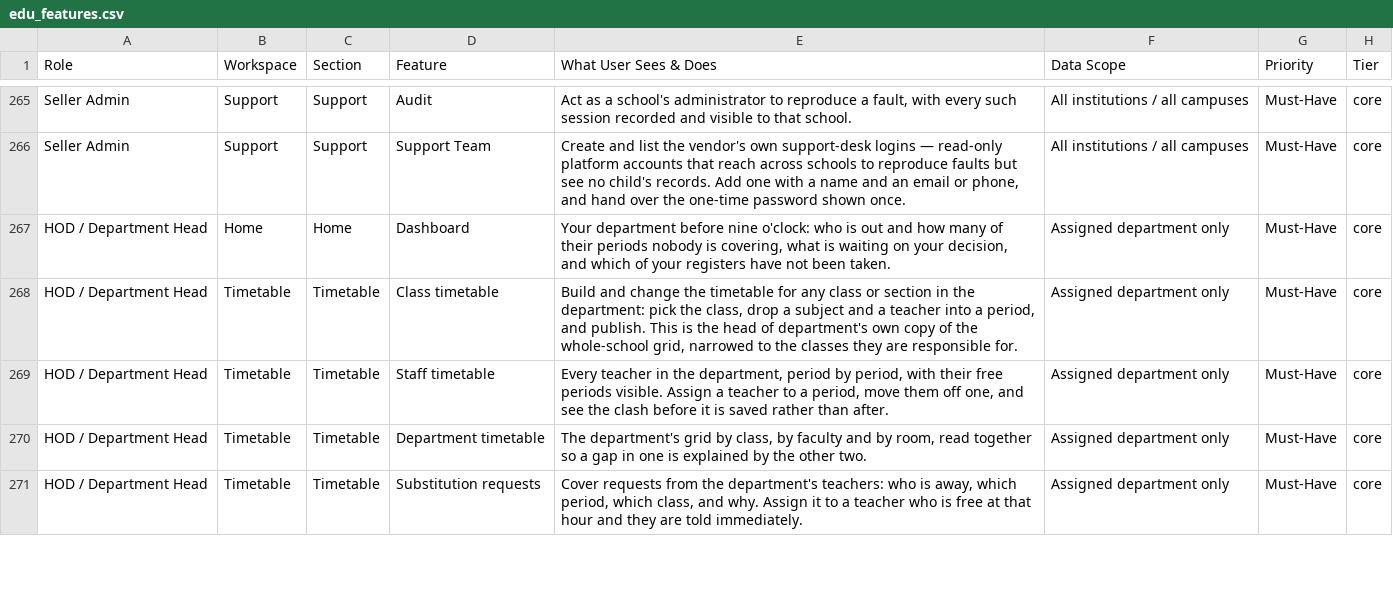
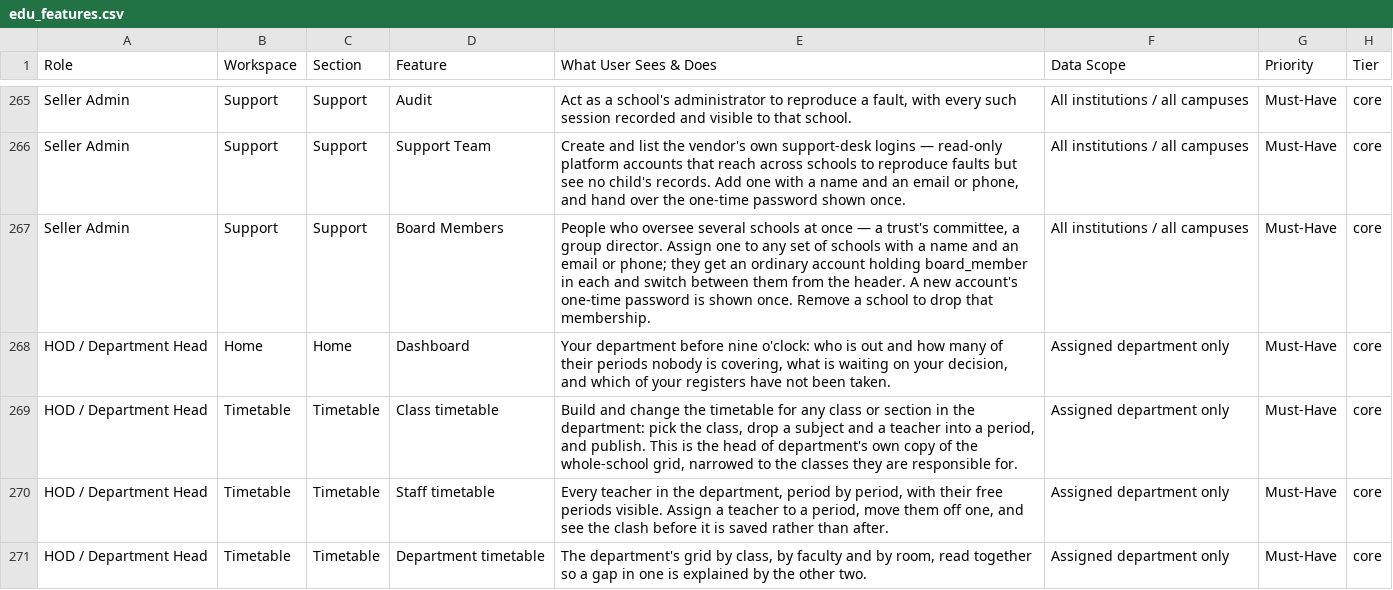
Before and after one commit to infovivencia2026-debug/temp_sch_erp-, a CSV file: docs/edu_features.csv, drawn as a sheet; only a part is shown, gaps mark what is left out; the shorter side is filled out with more unchanged rows.

```diff
--- a/docs/edu_features.csv
+++ b/docs/edu_features.csv
@@ -266,2 +266,3 @@ Seller Admin,Support,Support,Audit,"Act as a school's administrator to reproduce
 Seller Admin,Support,Support,Support Team,"Create and list the vendor's own support-desk logins — read-only platform accounts that reach across schools to reproduce faults but see no child's records. Add one with a name and an email or phone, and hand over the one-time password shown once.",All institutions / all campuses,Must-Have,core
+Seller Admin,Support,Support,Board Members,"People who oversee several schools at once — a trust's committee, a group director. Assign one to any set of schools with a name and an email or phone; they get an ordinary account holding board_member in each and switch between them from the header. A new account's one-time password is shown once. Remove a school to drop that membership.",All institutions / all campuses,Must-Have,core
 HOD / Department Head,Home,Home,Dashboard,"Your department before nine o'clock: who is out and how many of their periods nobody is covering, what is waiting on your decision, and which of your registers have not been taken.",Assigned department only,Must-Have,core
```
Also changed, not shown: 7 other files.
